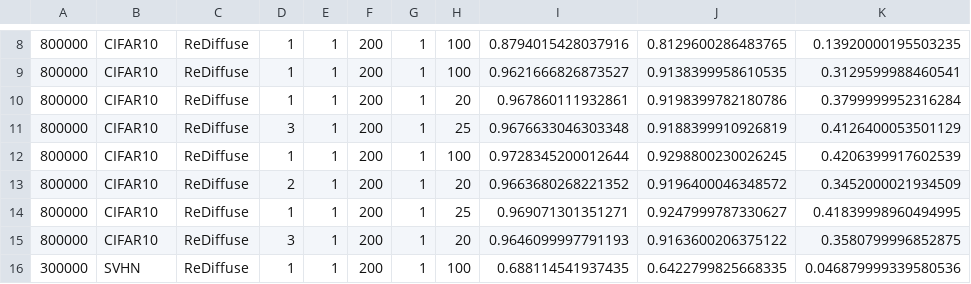
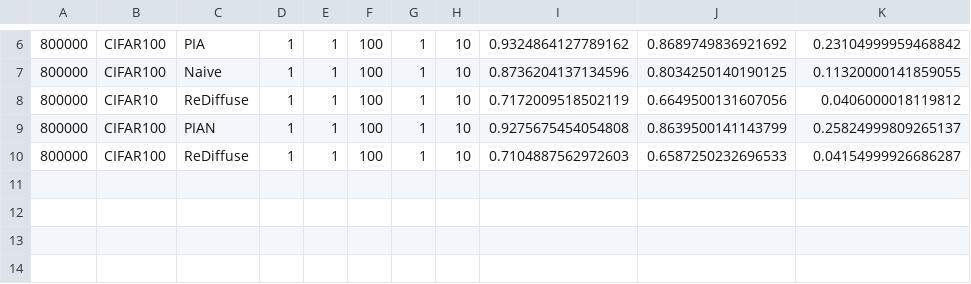
Before and after one commit to lijingwei0502/diffusion_mia, a CSV file: DDIM/result.csv, drawn as a sheet; only a part is shown, gaps mark what is left out; the diff covers the shown part only.

```diff
--- a/DDIM/result.csv
+++ b/DDIM/result.csv
@@ -8,9 +6,5 @@
-800000,CIFAR10,ReDiffuse,1,1,200,1,100,0.8794015428037916,0.8129600286483765,0.13920000195503235
-800000,CIFAR10,ReDiffuse,1,1,200,1,100,0.9621666826873527,0.9138399958610535,0.3129599988460541
-800000,CIFAR10,ReDiffuse,1,1,200,1,20,0.967860111932861,0.9198399782180786,0.3799999952316284
-800000,CIFAR10,ReDiffuse,3,1,200,1,25,0.9676633046303348,0.9188399910926819,0.4126400053501129
-800000,CIFAR10,ReDiffuse,1,1,200,1,100,0.9728345200012644,0.9298800230026245,0.4206399917602539
-800000,CIFAR10,ReDiffuse,2,1,200,1,20,0.9663680268221352,0.9196400046348572,0.3452000021934509
-800000,CIFAR10,ReDiffuse,1,1,200,1,25,0.969071301351271,0.9247999787330627,0.41839998960494995
-800000,CIFAR10,ReDiffuse,3,1,200,1,20,0.9646099997791193,0.9163600206375122,0.3580799996852875
-300000,SVHN,ReDiffuse,1,1,200,1,100,0.688114541937435,0.6422799825668335,0.046879999339580536
+800000,CIFAR100,PIA,1,1,100,1,10,0.9324864127789162,0.8689749836921692,0.23104999959468842
+800000,CIFAR100,Naive,1,1,100,1,10,0.8736204137134596,0.8034250140190125,0.11320000141859055
+800000,CIFAR10,ReDiffuse,1,1,100,1,10,0.7172009518502119,0.6649500131607056,0.0406000018119812
+800000,CIFAR100,PIAN,1,1,100,1,10,0.9275675454054808,0.8639500141143799,0.25824999809265137
+800000,CIFAR100,ReDiffuse,1,1,100,1,10,0.7104887562972603,0.6587250232696533,0.04154999926686287
```
Also changed, not shown: 4 removed rows and 34 edited cells elsewhere in this file, 55 other files.
